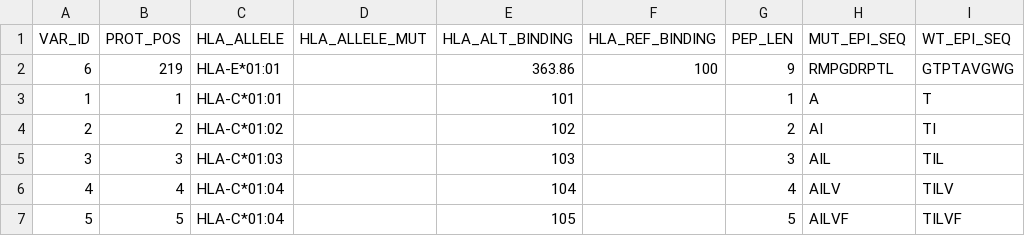
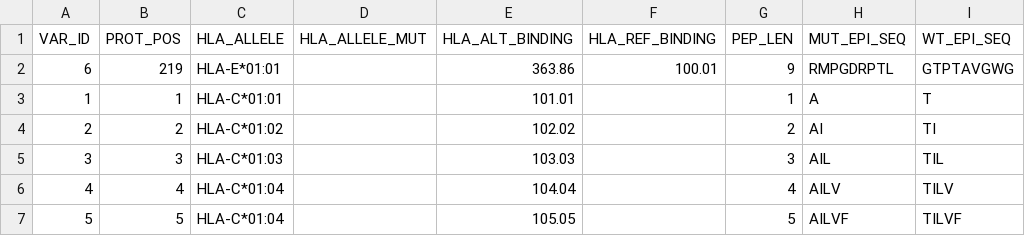
Before and after one commit to Sage-Bionetworks/Tesla, a CSV file: example/1/TESLA_OUT_3.csv, drawn as a sheet; only a part is shown; the diff names each change by its address in the sheet, - before the commit and + after, or states it on an @@ line.

Commit message:
add example submission files

```diff
--- a/example/1/TESLA_OUT_3.csv
+++ b/example/1/TESLA_OUT_3.csv
-F2 (HLA_REF_BINDING): 100
+F2 (HLA_REF_BINDING): 100.01
-E3 (HLA_ALT_BINDING): 101
+E3 (HLA_ALT_BINDING): 101.01
-E4 (HLA_ALT_BINDING): 102
+E4 (HLA_ALT_BINDING): 102.02
-E5 (HLA_ALT_BINDING): 103
+E5 (HLA_ALT_BINDING): 103.03
-E6 (HLA_ALT_BINDING): 104
+E6 (HLA_ALT_BINDING): 104.04
-E7 (HLA_ALT_BINDING): 105
+E7 (HLA_ALT_BINDING): 105.05
```
Also changed, not shown: 2 other files.
